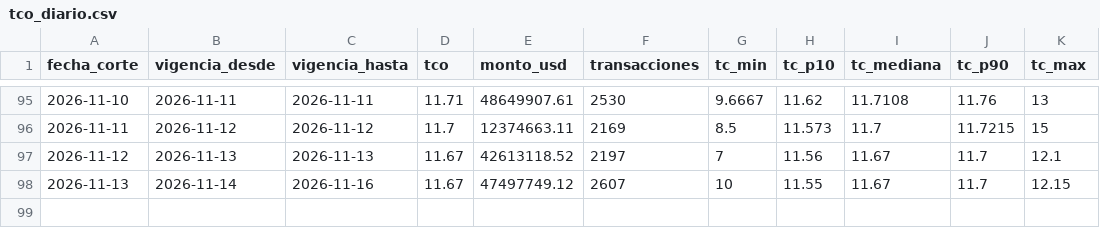
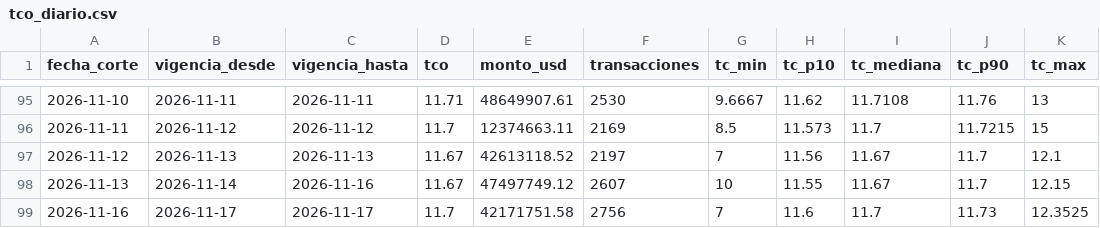
Before and after one commit to frf88/tco-bolivia, a CSV file: data/tco_diario.csv, drawn as a sheet; only a part is shown, gaps mark what is left out.

```diff
--- a/data/tco_diario.csv
+++ b/data/tco_diario.csv
@@ -98 +98,2 @@ fecha_corte,vigencia_desde,vigencia_hasta,tco,monto_usd,transacciones,tc_min,tc_
 2026-11-13,2026-11-14,2026-11-16,11.67,47497749.12,2607,10,11.55,11.67,11.7,12.15
+2026-11-16,2026-11-17,2026-11-17,11.7,42171751.58,2756,7,11.6,11.7,11.73,12.3525
```
Also changed, not shown: 2 other files.
